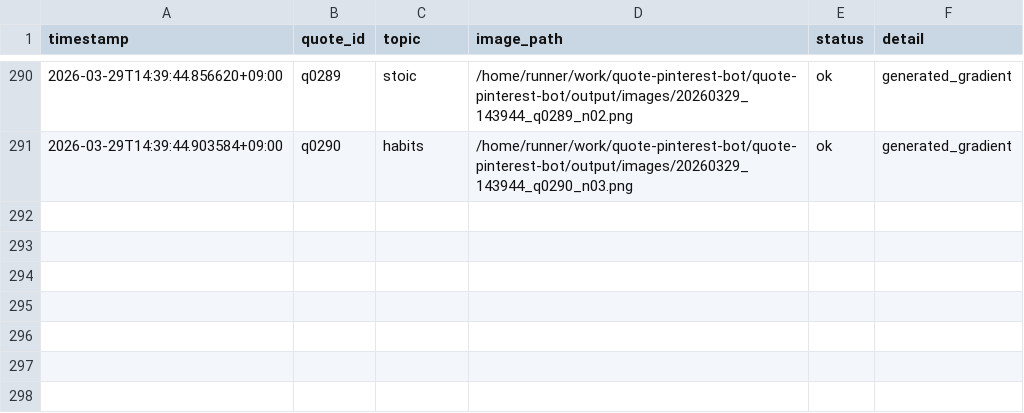
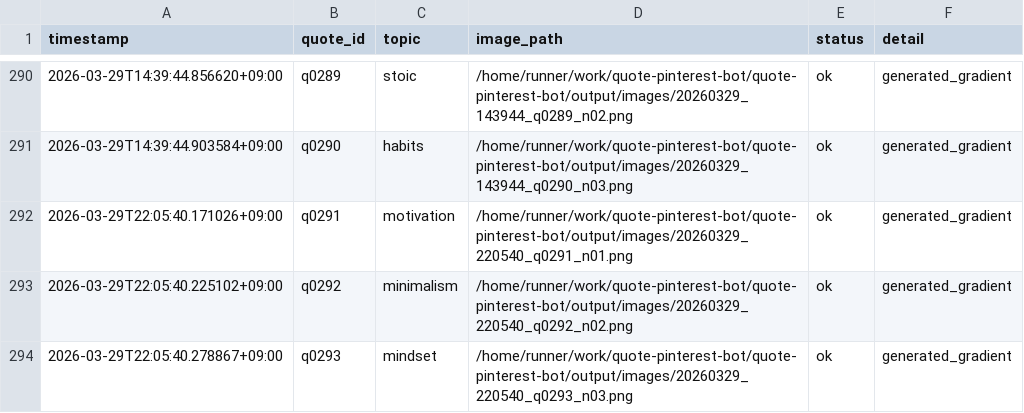
Before and after one commit to p-yoshikawa/quote-pinterest-bot, a CSV file: logs/posts.csv, drawn as a sheet; only a part is shown, gaps mark what is left out; the diff names each change by its address in the sheet, - before the commit and + after, or states it on an @@ line.

Commit message:
bot: auto generate 3 images

```diff
--- a/logs/posts.csv
+++ b/logs/posts.csv
+row 292: 2026-03-29T22:05:40.171026+09:00 | q0291 | motivation | /home/runner/work/quote-pinterest-bot/quote-pinterest-bot/output/images/20260329_220540_q0291_n01.png | ok | generated_gradient
+row 293: 2026-03-29T22:05:40.225102+09:00 | q0292 | minimalism | /home/runner/work/quote-pinterest-bot/quote-pinterest-bot/output/images/20260329_220540_q0292_n02.png | ok | generated_gradient
+row 294: 2026-03-29T22:05:40.278867+09:00 | q0293 | mindset | /home/runner/work/quote-pinterest-bot/quote-pinterest-bot/output/images/20260329_220540_q0293_n03.png | ok | generated_gradient
```
Also changed, not shown: 4 other files.
